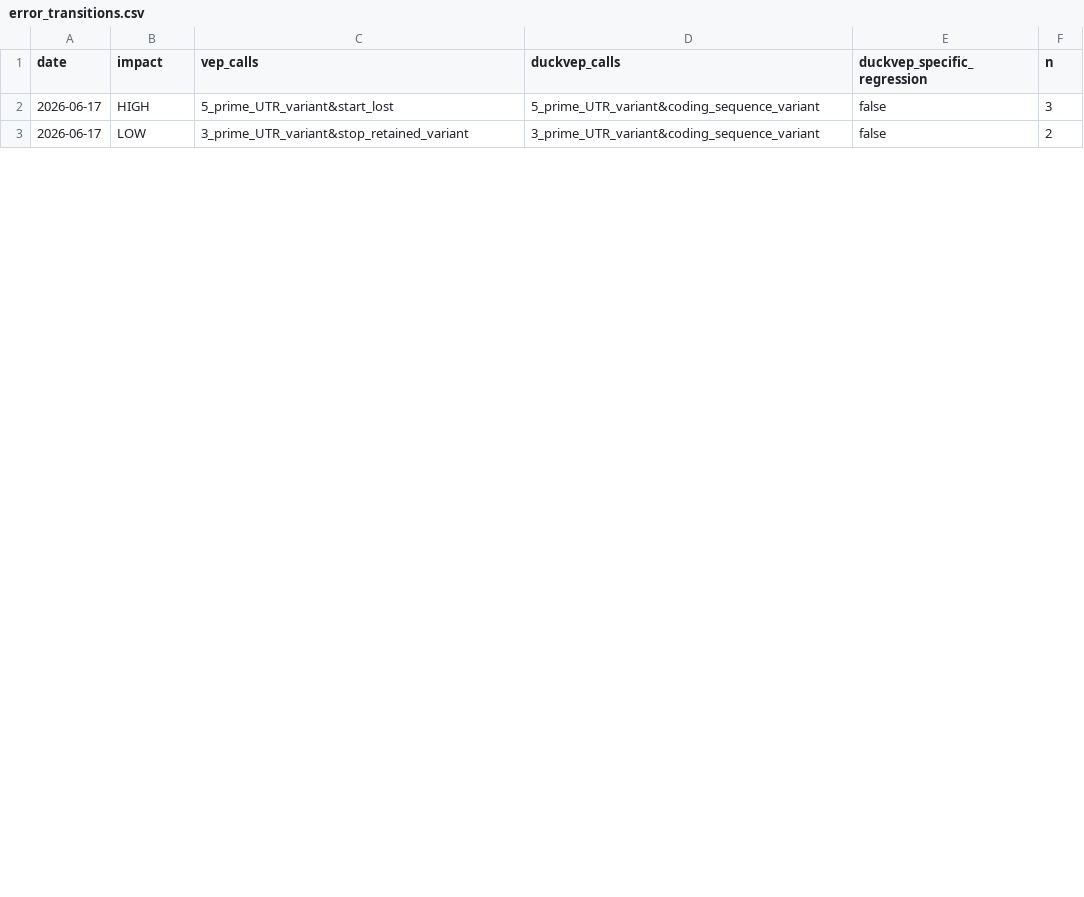
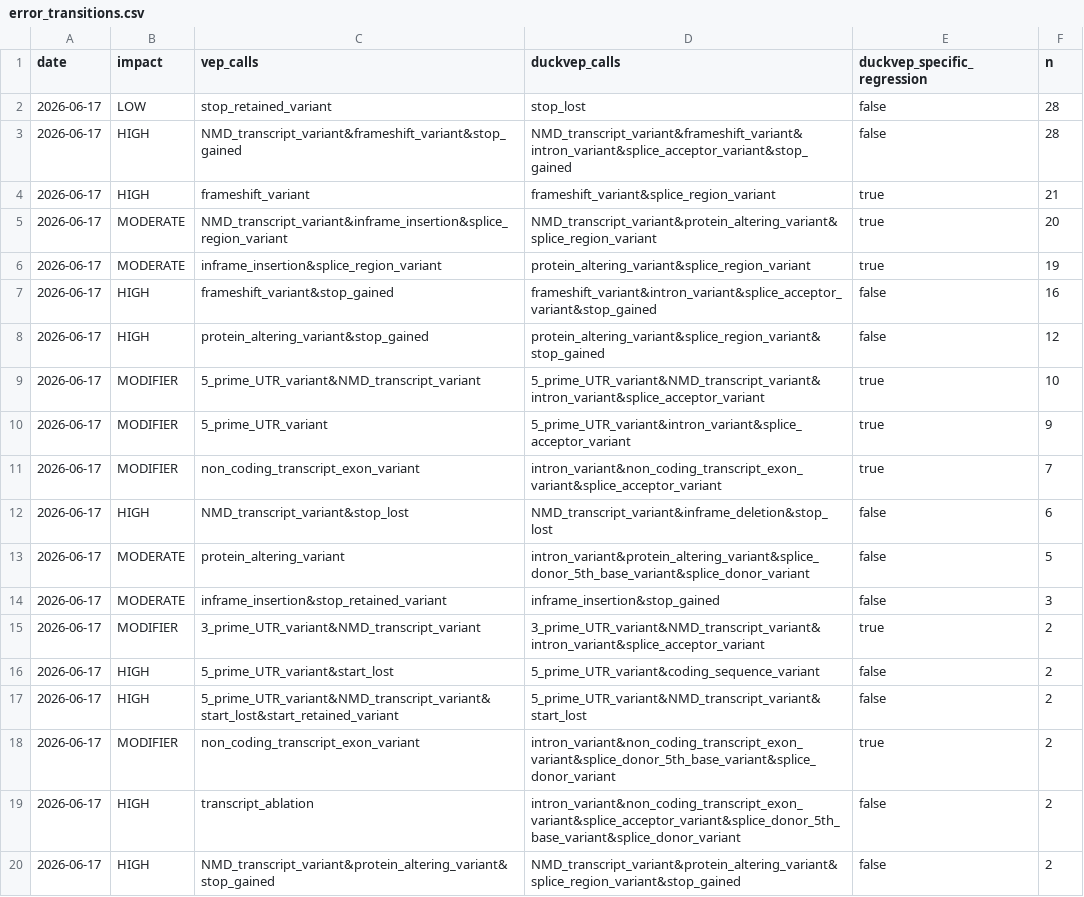
Before and after one commit to sounkou-bioinfo/duckvep, a CSV file: correctness/data/error_transitions.csv, drawn as a sheet; only a part is shown; the diff covers the shown part only.

Commit message:
conformance: regenerate reports from the original-identity-keyed dump
Re-runs correctness/vep_concordance.R (N=50000 ClinVar, controlled VEP-116 --gff) and
stratified_conformance.R with the new original-identity keying. The honest numbers:

  duckvep total divergence : 239  (210 discordant on shared pairs + 29 emission)
  duckvep-specific         : 92   (fastVEP matches VEP; duckvep does not)
  fastVEP total divergence : 5063
  overall duckvep 95% CI   : <= 1.89e-04  (~1.44M pairs)

The previous reports (37 total / 0 duckvep-specific; fastVEP 6340) were a normalized-key
measurement artifact — VEP and duckvep 3'-shift indels differently, so the old per-engine
normalized join compared mismatched pairs, hiding duckvep's boundary-indel regressions as
emission and inflating fastVEP. The 92 duckvep-specific cases are insertions/deletions at
exon/splice boundaries where VEP 3'-shifts the allele before calling consequence.

```diff
--- a/correctness/data/error_transitions.csv
+++ b/correctness/data/error_transitions.csv
@@ -1,3 +1,20 @@
 date,impact,vep_calls,duckvep_calls,duckvep_specific_regression,n
-2026-06-17,HIGH,5_prime_UTR_variant&start_lost,5_prime_UTR_variant&coding_sequence_variant,false,3
-2026-06-17,LOW,3_prime_UTR_variant&stop_retained_variant,3_prime_UTR_variant&coding_sequence_variant,false,2
+2026-06-17,LOW,stop_retained_variant,stop_lost,false,28
+2026-06-17,HIGH,NMD_transcript_variant&frameshift_variant&stop_gained,NMD_transcript_variant&frameshift_variant&intron_variant&splice_acceptor_variant&stop_gained,false,28
+2026-06-17,HIGH,frameshift_variant,frameshift_variant&splice_region_variant,true,21
+2026-06-17,MODERATE,NMD_transcript_variant&inframe_insertion&splice_region_variant,NMD_transcript_variant&protein_altering_variant&splice_region_variant,true,20
+2026-06-17,MODERATE,inframe_insertion&splice_region_variant,protein_altering_variant&splice_region_variant,true,19
+2026-06-17,HIGH,frameshift_variant&stop_gained,frameshift_variant&intron_variant&splice_acceptor_variant&stop_gained,false,16
+2026-06-17,HIGH,protein_altering_variant&stop_gained,protein_altering_variant&splice_region_variant&stop_gained,false,12
+2026-06-17,MODIFIER,5_prime_UTR_variant&NMD_transcript_variant,5_prime_UTR_variant&NMD_transcript_variant&intron_variant&splice_acceptor_variant,true,10
+2026-06-17,MODIFIER,5_prime_UTR_variant,5_prime_UTR_variant&intron_variant&splice_acceptor_variant,true,9
+2026-06-17,MODIFIER,non_coding_transcript_exon_variant,intron_variant&non_coding_transcript_exon_variant&splice_acceptor_variant,true,7
+2026-06-17,HIGH,NMD_transcript_variant&stop_lost,NMD_transcript_variant&inframe_deletion&stop_lost,false,6
+2026-06-17,MODERATE,protein_altering_variant,intron_variant&protein_altering_variant&splice_donor_5th_base_variant&splice_donor_variant,false,5
+2026-06-17,MODERATE,inframe_insertion&stop_retained_variant,inframe_insertion&stop_gained,false,3
+2026-06-17,MODIFIER,3_prime_UTR_variant&NMD_transcript_variant,3_prime_UTR_variant&NMD_transcript_variant&intron_variant&splice_acceptor_variant,true,2
+2026-06-17,HIGH,5_prime_UTR_variant&start_lost,5_prime_UTR_variant&coding_sequence_variant,false,2
+2026-06-17,HIGH,5_prime_UTR_variant&NMD_transcript_variant&start_lost&start_retained_variant,5_prime_UTR_variant&NMD_transcript_variant&start_lost,false,2
+2026-06-17,MODIFIER,non_coding_transcript_exon_variant,intron_variant&non_coding_transcript_exon_variant&splice_donor_5th_base_variant&splice_donor_variant,true,2
+2026-06-17,HIGH,transcript_ablation,intron_variant&non_coding_transcript_exon_variant&splice_acceptor_variant&splice_donor_5th_base_variant&splice_donor_variant,false,2
+2026-06-17,HIGH,NMD_transcript_variant&protein_altering_variant&stop_gained,NMD_transcript_variant&protein_altering_variant&splice_region_variant&stop_gained,false,2
```
Also changed, not shown: 6 added rows and 13 edited cells elsewhere in this file, conformance/data/stratified_conformance.csv, correctness/data/concordance_by_impact.csv, 3 other files.
